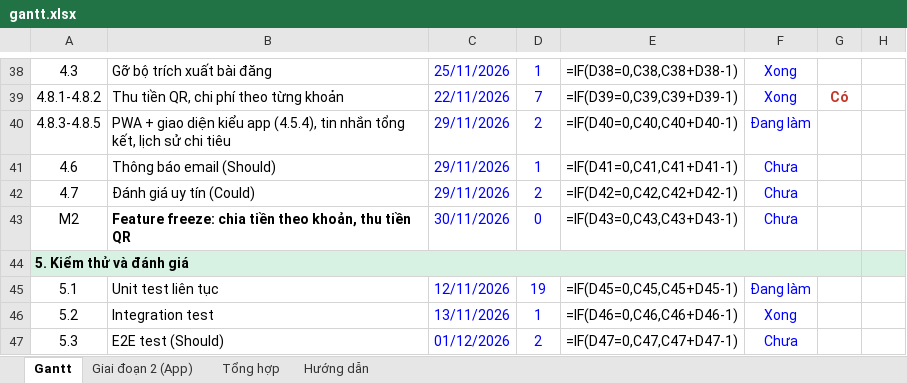
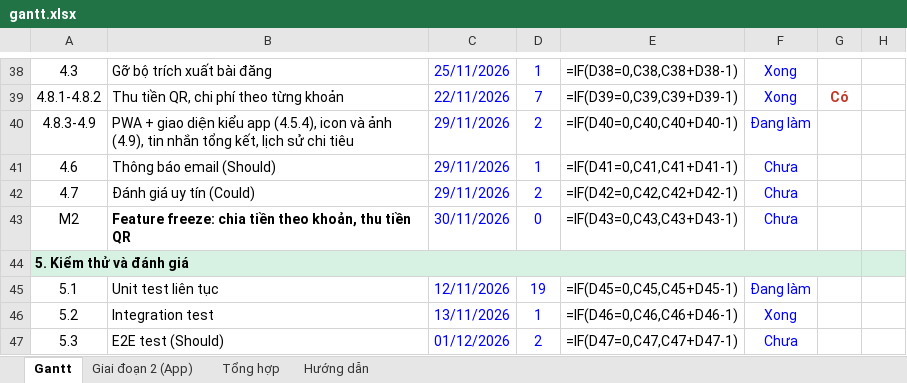
Before and after one commit to DucManh300905/Badminton-Matching, an Excel workbook: docs/diagrams/gantt.xlsx, sheet Gantt, drawn as a sheet; only a part is shown, gaps mark what is left out; values as stored, in another font and other column widths than the file's, no borders; formulas without a stored value are shown as written; conditional formats not drawn; the diff names each change by its address in the sheet, - before the commit and + after, or states it on an @@ line.

Commit message:
feat: icon net manh khap giao dien; anh dai dien va anh bia keo (cat, doi WebP, xoa EXIF/GPS)

```diff
--- a/docs/diagrams/gantt.xlsx (sheet Gantt)
+++ b/docs/diagrams/gantt.xlsx (sheet Gantt)
-A40: 4.8.3-4.8.5
+A40: 4.8.3-4.9
-B40: …app (4.5.4), tin nhắn…
+B40: …app (4.5.4), icon và ảnh (4.9), tin nhắn…
```
Also changed, not shown: 54 other files.
